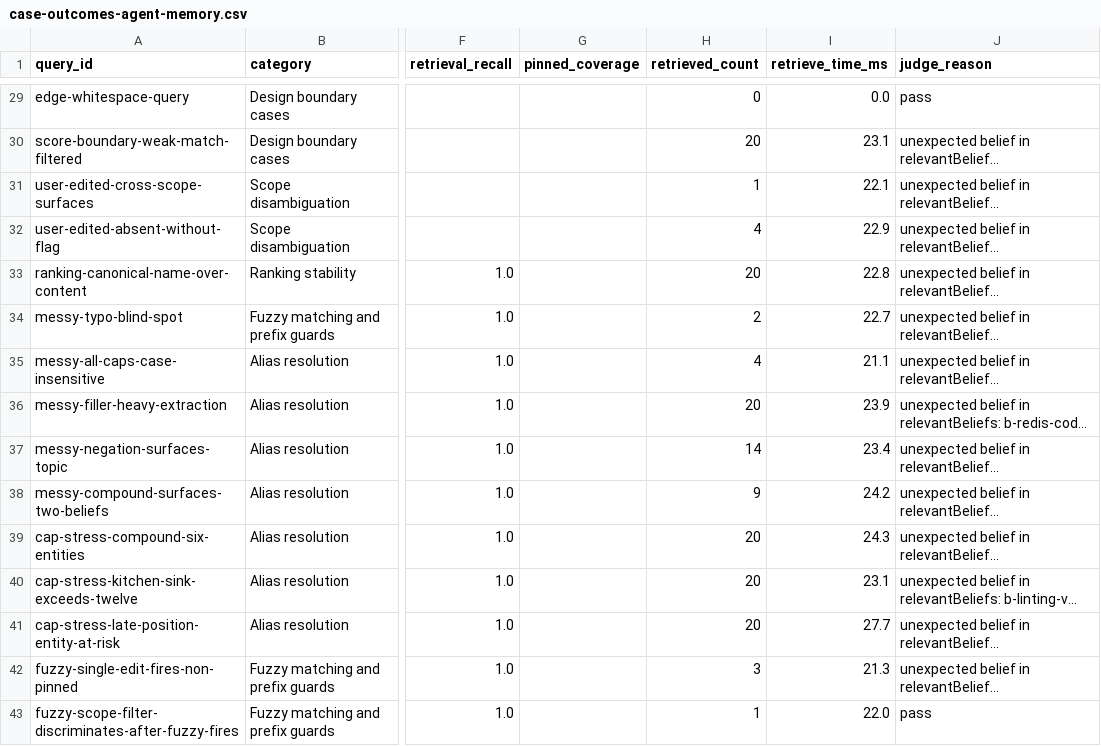
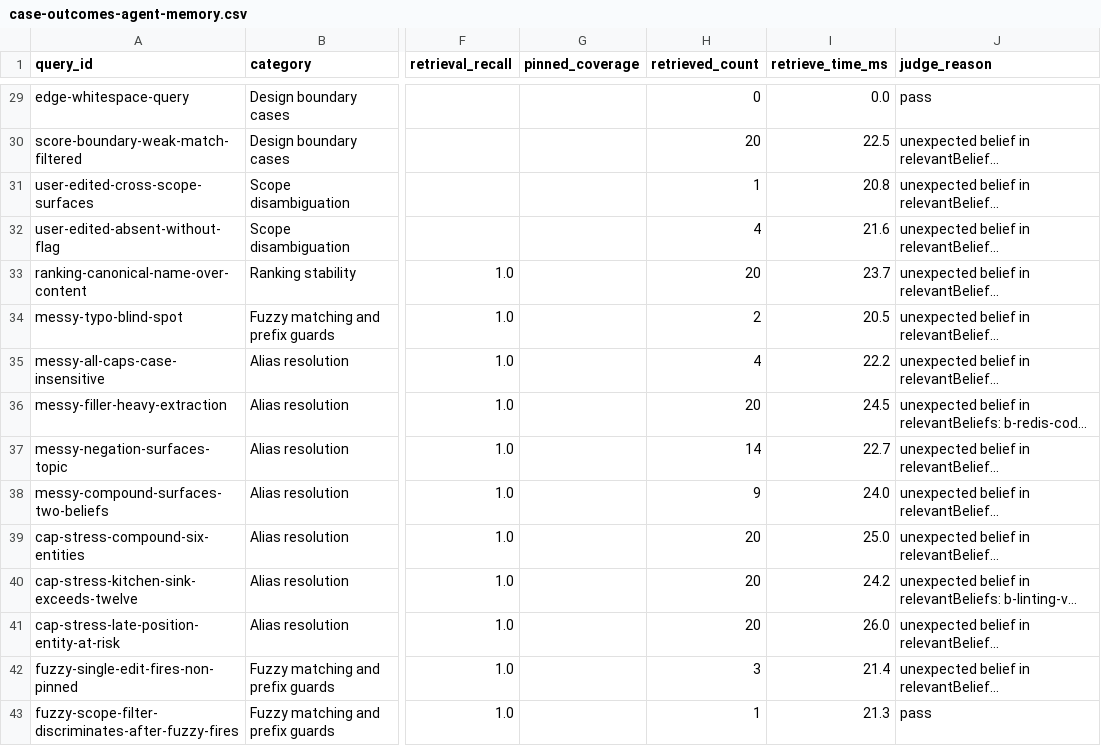
Before and after one commit to MythologIQ-Labs-LLC/agent-memory, a CSV file: reports/benchmarks/amb-local-execution/2026-10-15-precisionmembench-single-turn/case-outcomes-agent-memory.csv, drawn as a sheet; only a part is shown, gaps mark what is left out; long unchanged cells end in …; the diff covers the shown part only; the diff names each change by its address in the sheet, - before the commit and + after, or states it on an @@ line.

```diff
--- a/reports/benchmarks/amb-local-execution/2026-10-15-precisionmembench-single-turn/case-outcomes-agent-memory.csv
+++ b/reports/benchmarks/amb-local-execution/2026-10-15-precisionmembench-single-turn/case-outcomes-agent-memory.csv
-I30 (retrieve_time_ms): 23.1
+I30 (retrieve_time_ms): 22.5
-I31 (retrieve_time_ms): 22.1
+I31 (retrieve_time_ms): 20.8
-I32 (retrieve_time_ms): 22.9
+I32 (retrieve_time_ms): 21.6
-I33 (retrieve_time_ms): 22.8
+I33 (retrieve_time_ms): 23.7
-I34 (retrieve_time_ms): 22.7
+I34 (retrieve_time_ms): 20.5
-I35 (retrieve_time_ms): 21.1
+I35 (retrieve_time_ms): 22.2
-I36 (retrieve_time_ms): 23.9
+I36 (retrieve_time_ms): 24.5
-I37 (retrieve_time_ms): 23.4
+I37 (retrieve_time_ms): 22.7
-I38 (retrieve_time_ms): 24.2
+I38 (retrieve_time_ms): 24.0
-I39 (retrieve_time_ms): 24.3
+I39 (retrieve_time_ms): 25.0
-I40 (retrieve_time_ms): 23.1
+I40 (retrieve_time_ms): 24.2
-I41 (retrieve_time_ms): 27.7
+I41 (retrieve_time_ms): 26.0
-I42 (retrieve_time_ms): 21.3
+I42 (retrieve_time_ms): 21.4
-I43 (retrieve_time_ms): 22.0
+I43 (retrieve_time_ms): 21.3
```
Also changed, not shown: 57 edited cells elsewhere in this file, reports/benchmarks/amb-local-execution/2026-10-15-precisionmembench-single-turn/case-outcomes-bm25.csv, 37 other files.
